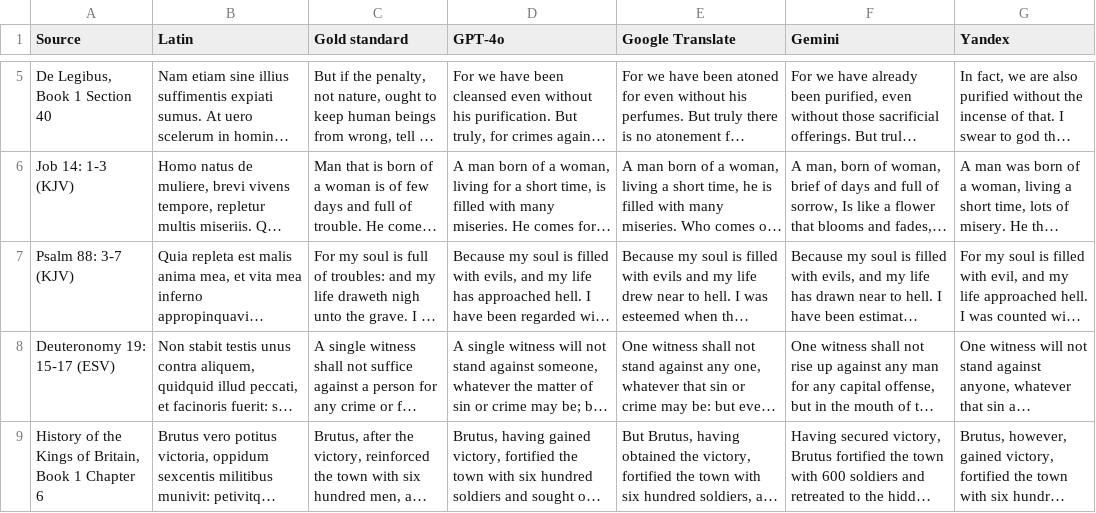
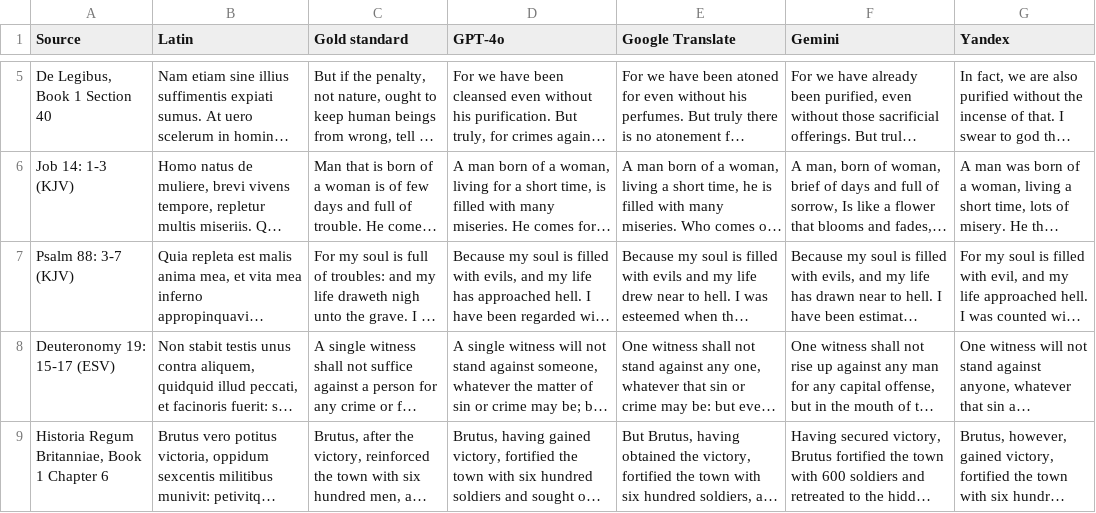
Before and after one commit to pstroe/chartering-new-realms-2024, a CSV file: data/translations.csv, drawn as a sheet; only a part is shown, gaps mark what is left out; long unchanged cells end in …; the diff covers the shown part only; the diff names each change by its address in the sheet, - before the commit and + after, or states it on an @@ line.

Commit message:
Update translations.csv

```diff
--- a/data/translations.csv
+++ b/data/translations.csv
-A9 (Source): History of the Kings of Britain, Book 1…
+A9 (Source): Historia Regum Britanniae, Book 1…
```
Also changed, not shown: 3 edited cells elsewhere in this file.
